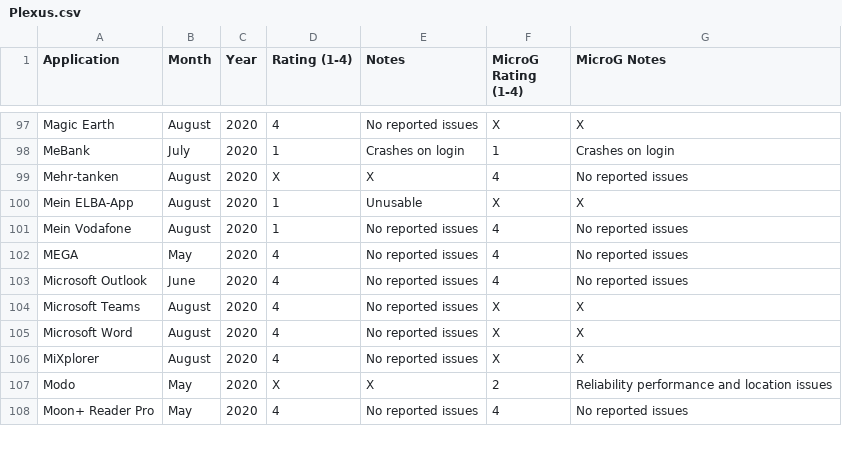
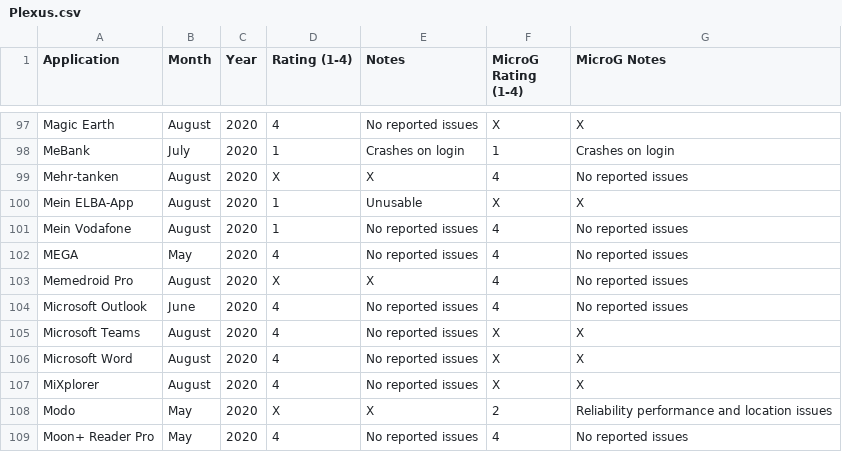
Before and after one commit to techlore/plexus, a CSV file: src/data/Plexus.csv, drawn as a sheet; only a part is shown, gaps mark what is left out.

Commit message:
Added memedroid Pro
Email submission

```diff
--- a/src/data/Plexus.csv
+++ b/src/data/Plexus.csv
@@ -102,2 +102,3 @@ Mein Vodafone,August,2020,1,No reported issues,4,No reported issues
 MEGA,May ,2020,4,No reported issues,4,No reported issues
+Memedroid Pro,August,2020,X,X,4,No reported issues
 Microsoft Outlook,June,2020,4,No reported issues,4,No reported issues
```
